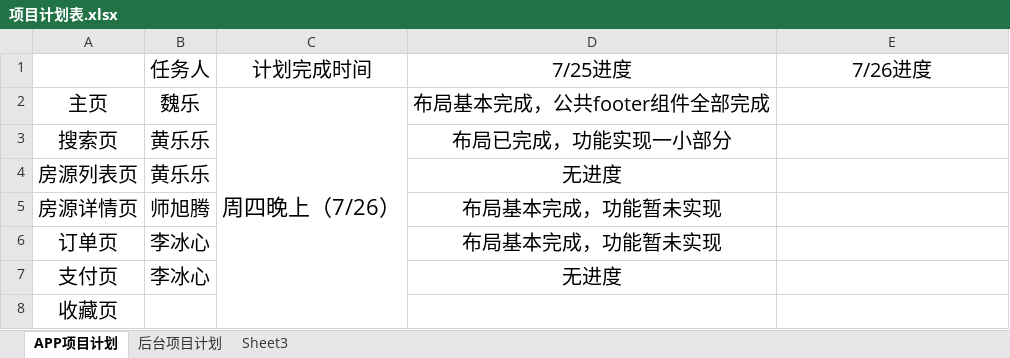
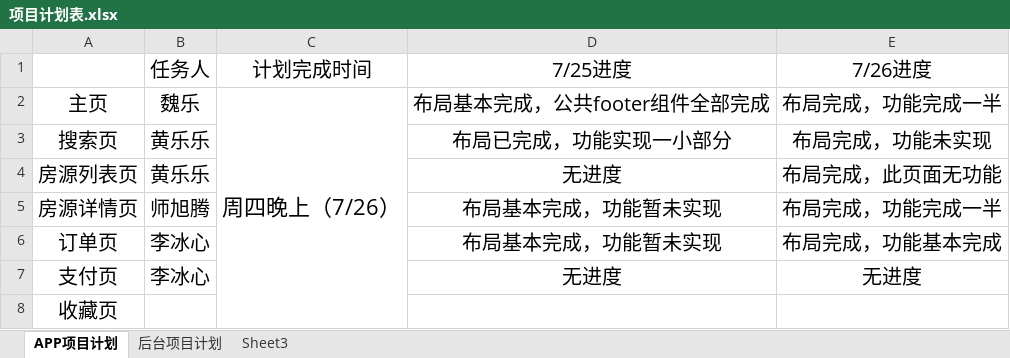
Before and after one commit to libingxin18829292624/AiBiYing, an Excel workbook: 项目文件/项目计划表.xlsx, sheet APP项目计划, drawn as a sheet; values as stored, in another font and other column widths than the file's, no borders; the diff names each change by its address in the sheet, - before the commit and + after, or states it on an @@ line.

```diff
--- a/项目文件/项目计划表.xlsx (sheet APP项目计划)
+++ b/项目文件/项目计划表.xlsx (sheet APP项目计划)
-E2 (7/26进度): (empty)
+E2 (7/26进度): 布局完成，功能完成一半
-E3 (7/26进度): (empty)
+E3 (7/26进度): 布局完成，功能未实现
-E4 (7/26进度): (empty)
+E4 (7/26进度): 布局完成，此页面无功能
-E5 (7/26进度): (empty)
+E5 (7/26进度): 布局完成，功能完成一半
-E6 (7/26进度): (empty)
+E6 (7/26进度): 布局完成，功能基本完成
-E7 (7/26进度): (empty)
+E7 (7/26进度): 无进度
```
Also changed, not shown: 2 other files.
